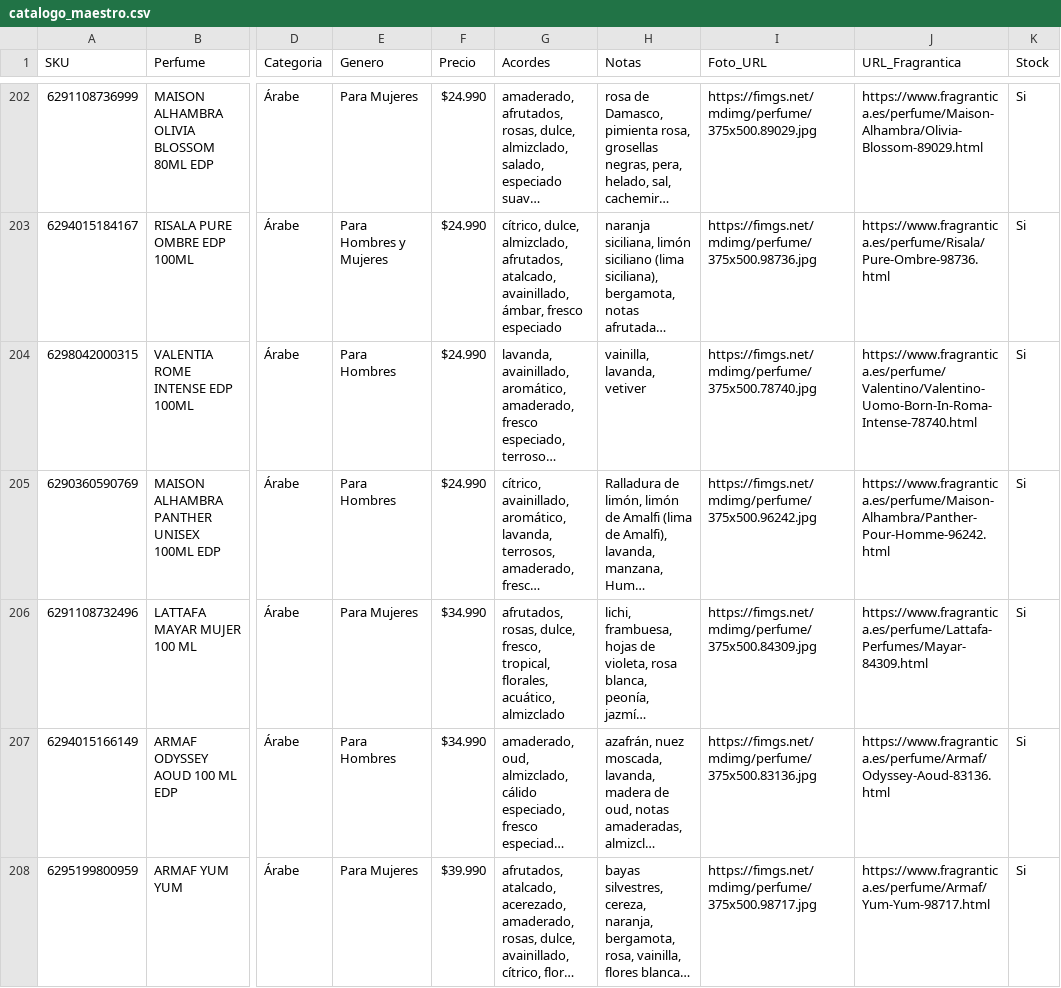
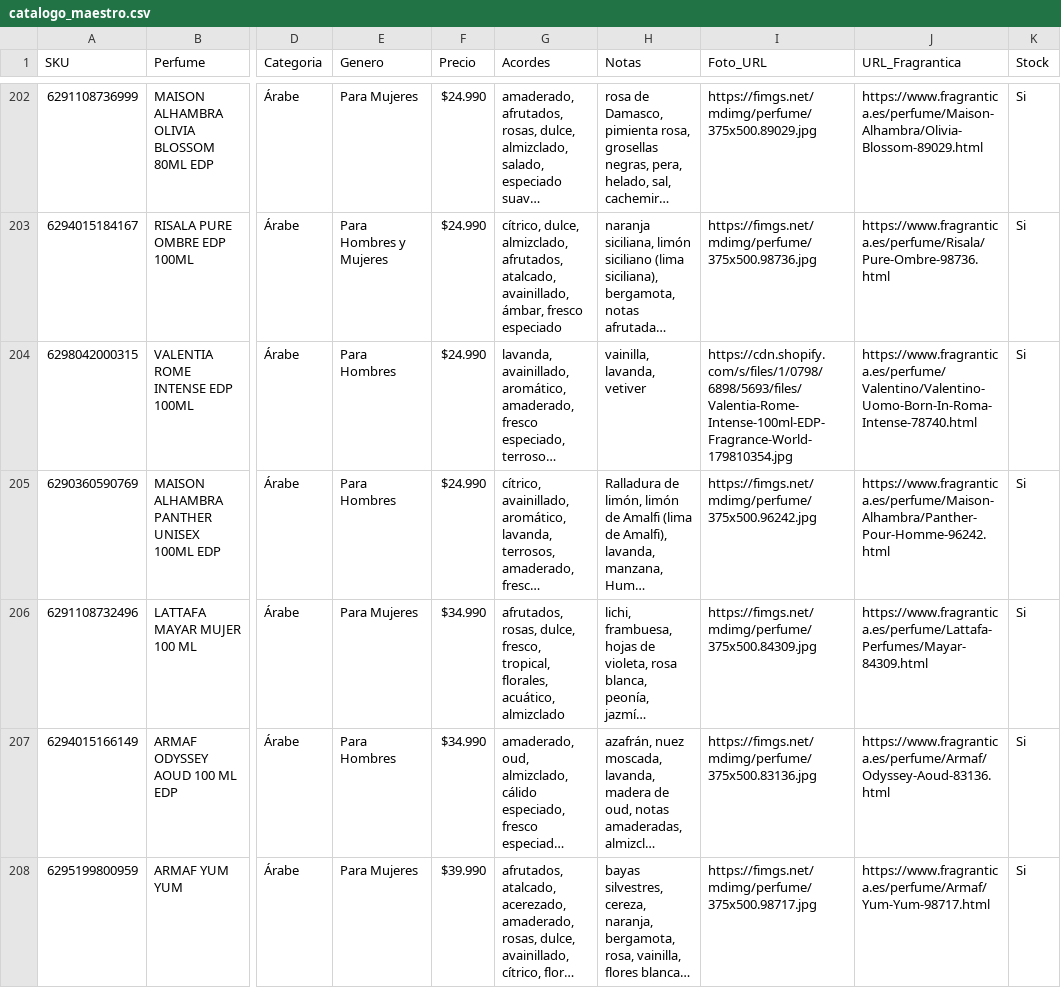
Before and after one commit to julietagonzalezmarin/perfuma-app, a CSV file: catalogo_maestro.csv, drawn as a sheet; only a part is shown, gaps mark what is left out; long unchanged cells end in …; the diff covers the shown part only; the diff names each change by its address in the sheet, - before the commit and + after, or states it on an @@ line.

Commit message:
Fotos: fotos nuevas para 34 perfumes

```diff
--- a/catalogo_maestro.csv
+++ b/catalogo_maestro.csv
-I204 (Foto_URL): https://fimgs.net/mdimg/perfume/375x500.78740.jpg
+I204 (Foto_URL): https://cdn.shopify.com/s/files/1/0798/6898/5693/files/Valentia-Rome-Intense-100ml-EDP-Fragrance-World-179810354.jpg
```
Also changed, not shown: 33 edited cells elsewhere in this file.
